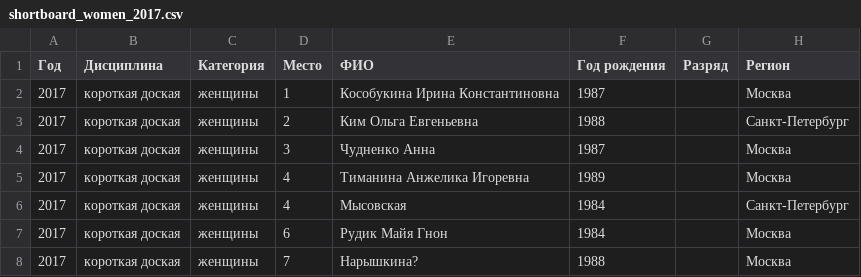
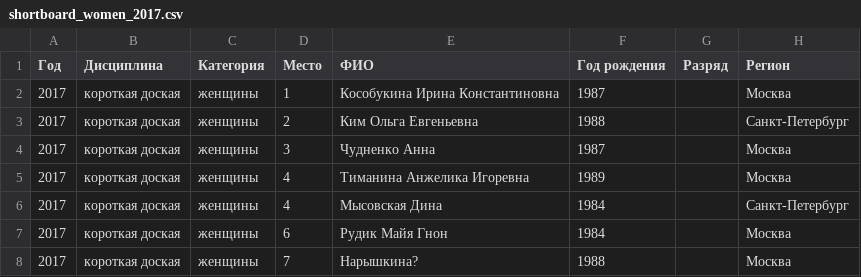
Before and after one commit to odinsy/topheats-rating, a CSV file: shortboard/shortboard_women_2017.csv, drawn as a sheet.

Commit message:
update women shortboard

```diff
--- a/shortboard/shortboard_women_2017.csv
+++ b/shortboard/shortboard_women_2017.csv
@@ -5,3 +5,3 @@
 2017,короткая доская,женщины,4,Тиманина Анжелика Игоревна,1989,,Москва
-2017,короткая доская,женщины,4,Мысовская,1984,,Санкт-Петербург
+2017,короткая доская,женщины,4,Мысовская Дина,1984,,Санкт-Петербург
 2017,короткая доская,женщины,6,Рудик Майя Гнон,1984,,Москва
```
